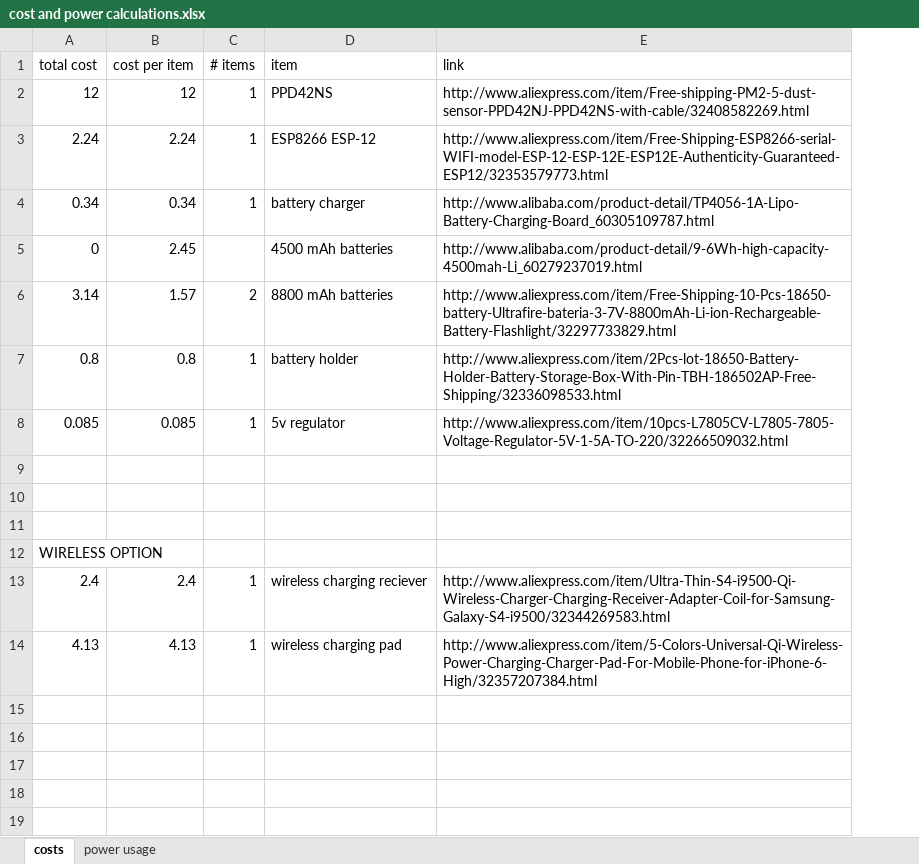
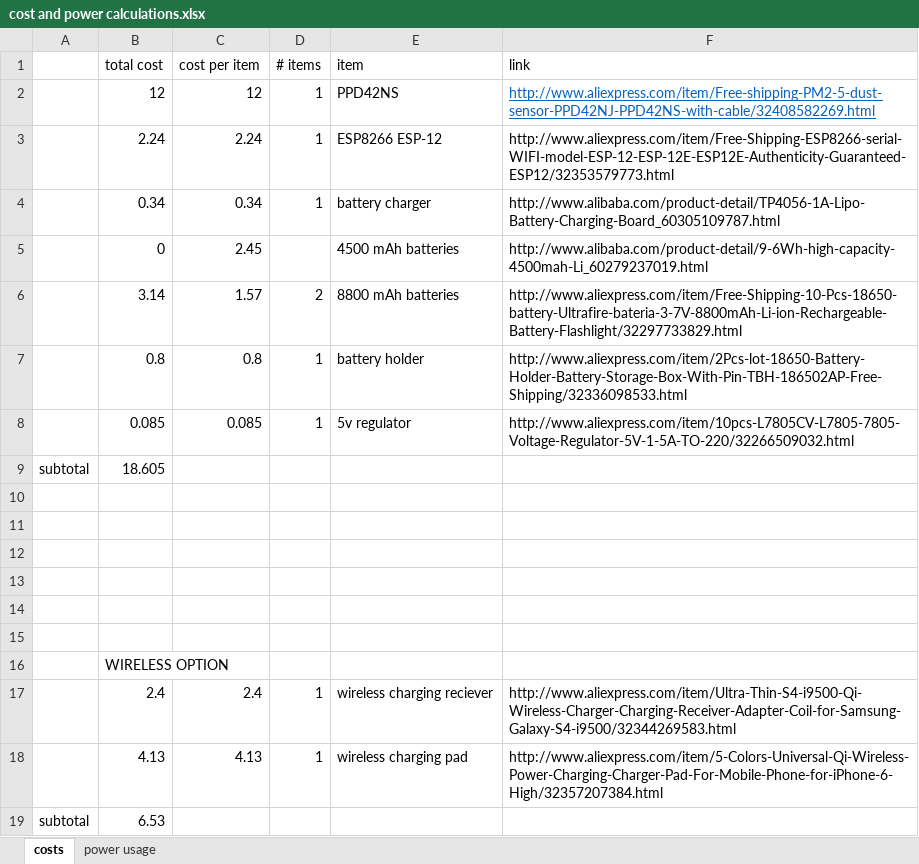
Before and after one commit to nateGeorge/ESP-8266-particle-sensor, an Excel workbook: NodeMcu/cost and power calculations.xlsx, sheet costs, drawn as a sheet; values as stored, in another font and other column widths than the file's, no borders; addresses are those after the commit; the diff names each change by its address in the sheet, - before the commit and + after, or states it on an @@ line.

```diff
--- a/NodeMcu/cost and power calculations.xlsx (sheet costs)
+++ b/NodeMcu/cost and power calculations.xlsx (sheet costs)
+column A, empty
@@ F2 underline: off → on, text colour: black → #0563C1 @@
+row 9: subtotal | 18.605
+row 10: (empty)
+row 11: (empty)
+row 12: (empty)
+row 19: subtotal | 6.53
```
Also changed, not shown: formulas that keep their value.
